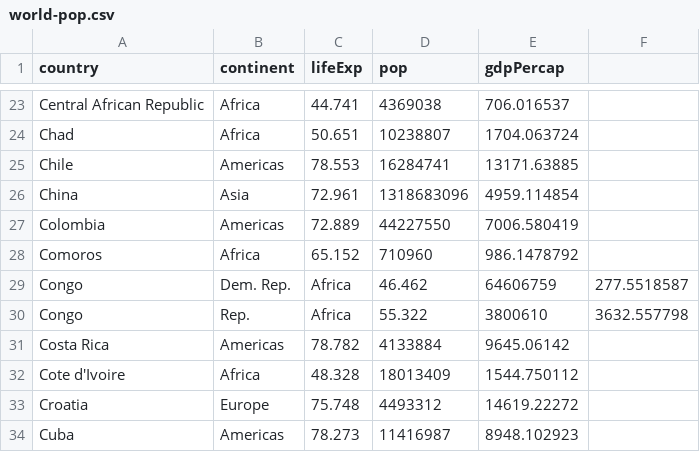
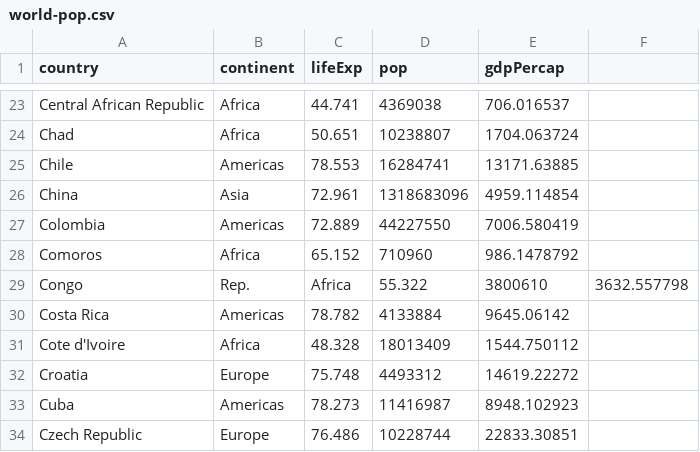
Before and after one commit to mo-adell/host-data-files, a CSV file: world-pop.csv, drawn as a sheet; only a part is shown, gaps mark what is left out; the shorter side is filled out with more unchanged rows; the diff names each change by its address in the sheet, - before the commit and + after, or states it on an @@ line.

Commit message:
Update world-pop.csv

```diff
--- a/world-pop.csv
+++ b/world-pop.csv
-row 29: Congo | Dem. Rep. | Africa | 46.462 | 64606759 | 277.5518587
```
